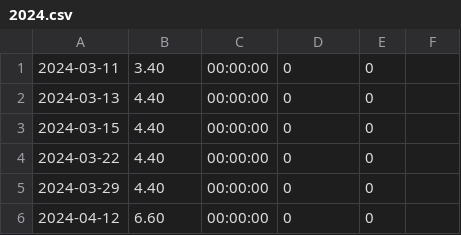
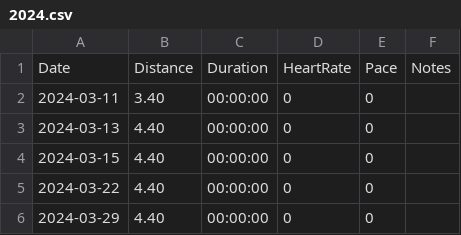
Before and after one commit to prime167/MyRunningLog, a CSV file: data/2024.csv, drawn as a sheet; only a part is shown; the shorter side is filled out with more unchanged rows.

```diff
--- a/data/2024.csv
+++ b/data/2024.csv
@@ -1 +1,2 @@
+Date,Distance,Duration,HeartRate,Pace,Notes
 2024-03-11,3.40,00:00:00,0,0,
```
Also changed, not shown: 2 other files.
